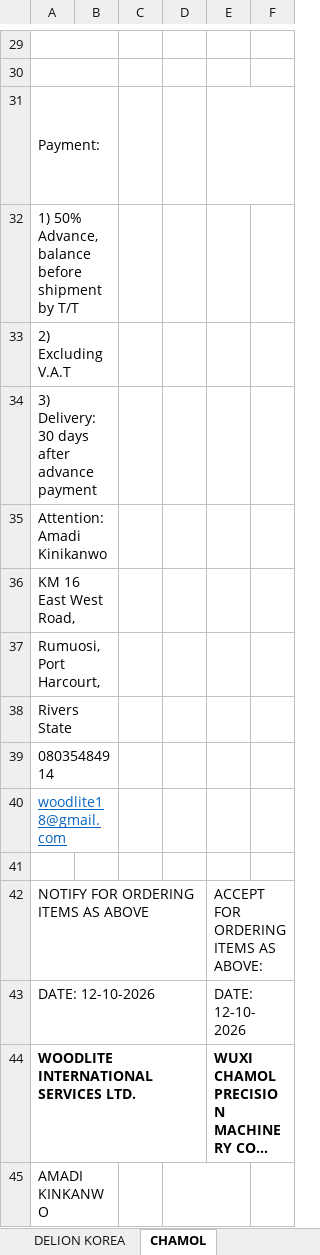
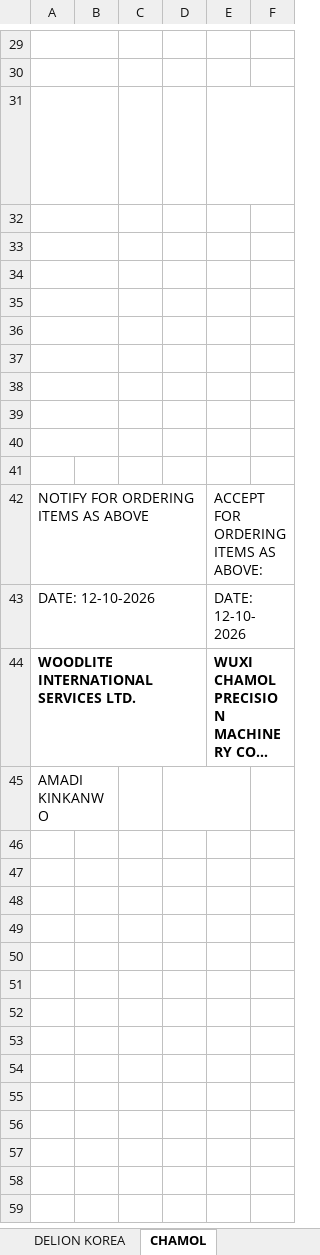
Before and after one commit to Odeam/Odeam, an Excel workbook: outputs/PO_Woodlite_Chamol.xlsx, sheet CHAMOL, drawn as a sheet; only a part is shown, gaps mark what is left out; long unchanged cells end in …; values as stored, in another font and other column widths than the file's, no borders; charts and pictures not drawn; the diff names each change by its address in the sheet, - before the commit and + after, or states it on an @@ line.

```diff
--- a/outputs/PO_Woodlite_Chamol.xlsx (sheet CHAMOL)
+++ b/outputs/PO_Woodlite_Chamol.xlsx (sheet CHAMOL)
-A31: Payment:
+A31: (empty)
-A32: 1) 50% Advance, balance before shipment by T/T
+A32: (empty)
-A33: 2) Excluding V.A.T
+A33: (empty)
-A34: 3) Delivery: 30 days after advance payment
+A34: (empty)
-A35: Attention: Amadi Kinikanwo
+A35: (empty)
-A36: KM 16 East West Road,
+A36: (empty)
-A37: Rumuosi, Port Harcourt,
+A37: (empty)
-A38: Rivers State
+A38: (empty)
-A39: 08035484914
+A39: (empty)
-A40: woodlite18@gmail.com
+A40: (empty)
```
Also changed, not shown: 1 other file.
